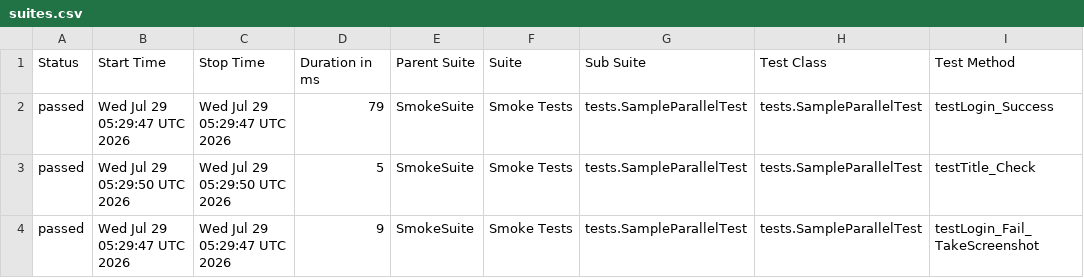
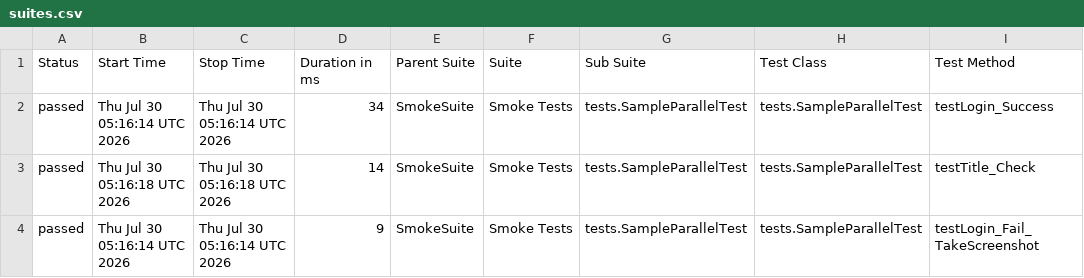
Before and after one commit to phuonghoang123456/lab11THEEND, a CSV file: data/suites.csv, drawn as a sheet; only a part is shown; the diff names each change by its address in the sheet, - before the commit and + after, or states it on an @@ line.

```diff
--- a/data/suites.csv
+++ b/data/suites.csv
-B2 (Start Time): Wed Jul 29 05:29:47 UTC 2026
+B2 (Start Time): Thu Jul 30 05:16:14 UTC 2026
-C2 (Stop Time): Wed Jul 29 05:29:47 UTC 2026
+C2 (Stop Time): Thu Jul 30 05:16:14 UTC 2026
-D2 (Duration in ms): 79
+D2 (Duration in ms): 34
-B3 (Start Time): Wed Jul 29 05:29:50 UTC 2026
+B3 (Start Time): Thu Jul 30 05:16:18 UTC 2026
-C3 (Stop Time): Wed Jul 29 05:29:50 UTC 2026
+C3 (Stop Time): Thu Jul 30 05:16:18 UTC 2026
-D3 (Duration in ms): 5
+D3 (Duration in ms): 14
-B4 (Start Time): Wed Jul 29 05:29:47 UTC 2026
+B4 (Start Time): Thu Jul 30 05:16:14 UTC 2026
-C4 (Stop Time): Wed Jul 29 05:29:47 UTC 2026
+C4 (Stop Time): Thu Jul 30 05:16:14 UTC 2026
```
Also changed, not shown: 27 other files.
